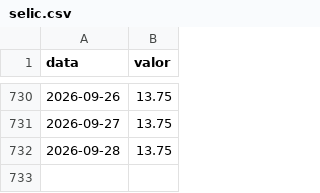
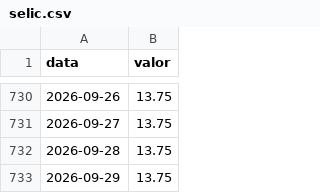
Before and after one commit to jmagomez/relatorio-ipca, a CSV file: output/dados/selic.csv, drawn as a sheet; only a part is shown, gaps mark what is left out.

```diff
--- a/output/dados/selic.csv
+++ b/output/dados/selic.csv
@@ -732 +732,2 @@ data,valor
 2026-09-28,13.75
+2026-09-29,13.75
```
Also changed, not shown: 3 other files.
